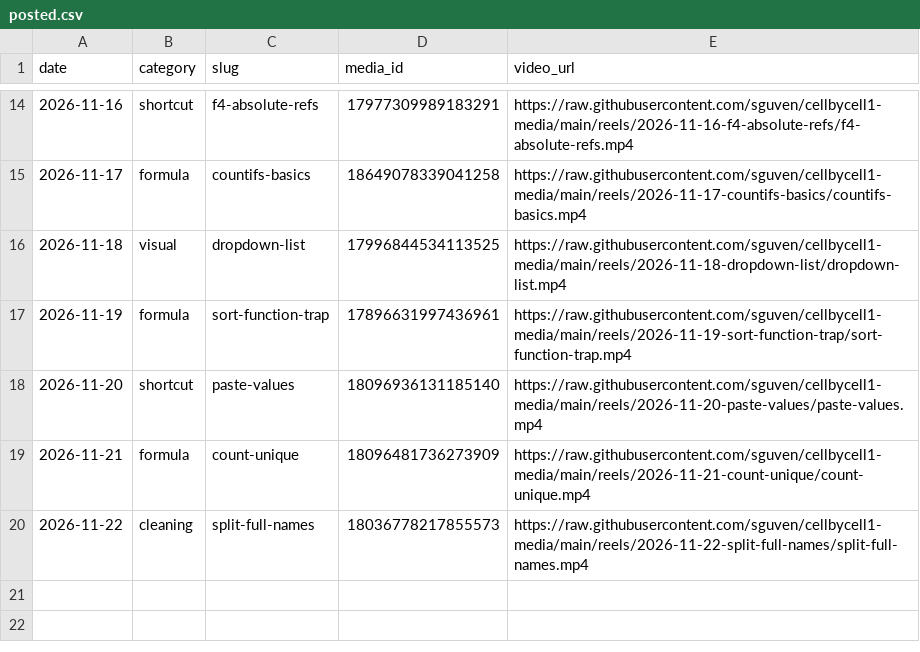
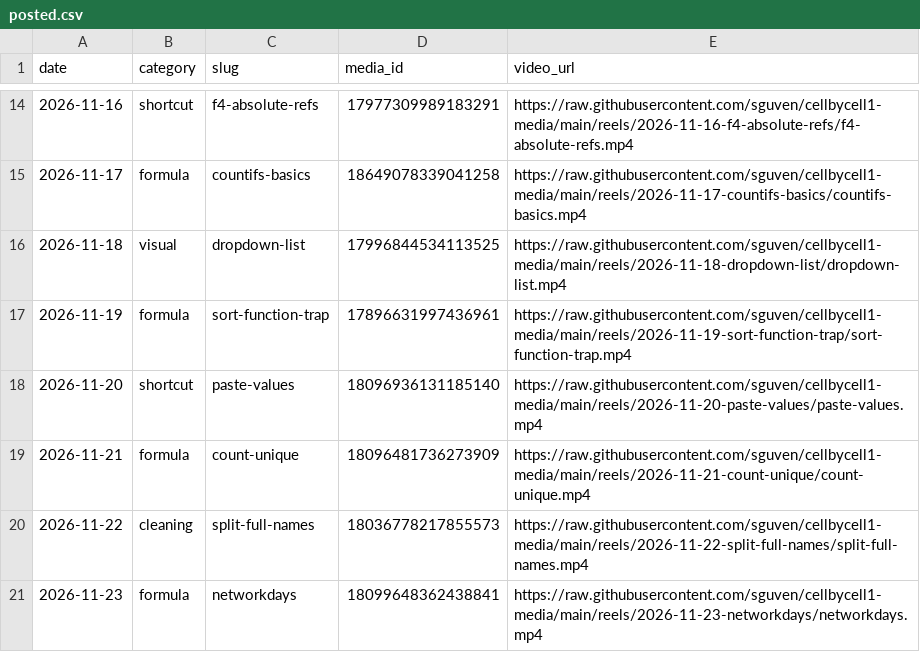
Before and after one commit to sguven/cellbycell1-media, a CSV file: content/posted.csv, drawn as a sheet; only a part is shown, gaps mark what is left out.

```diff
--- a/content/posted.csv
+++ b/content/posted.csv
@@ -20 +20,2 @@ date,category,slug,media_id,video_url
 2026-11-22,cleaning,split-full-names,18036778217855573,https://raw.githubusercontent.com/sguven/cellbycell1-media/main/reels/2026-11-22-split-full-names/split-full-names.mp4
+2026-11-23,formula,networkdays,18099648362438841,https://raw.githubusercontent.com/sguven/cellbycell1-media/main/reels/2026-11-23-networkdays/networkdays.mp4
```
